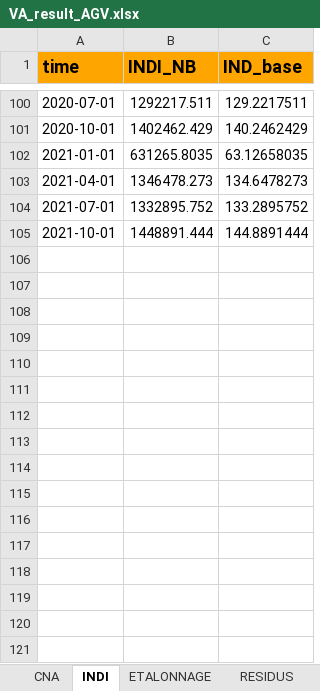
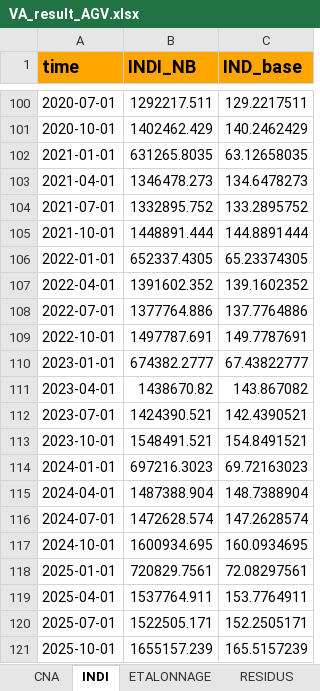
Before and after one commit to luckymaxtser/Compte_trim, an Excel workbook: VA_result_AGV.xlsx, sheet INDI, drawn as a sheet; only a part is shown, gaps mark what is left out; values as stored, in another font and other column widths than the file's, no borders; the diff names each change by its address in the sheet, - before the commit and + after, or states it on an @@ line.

```diff
--- a/VA_result_AGV.xlsx (sheet INDI)
+++ b/VA_result_AGV.xlsx (sheet INDI)
+row 106: 2022-01-01 | 652337.4305 | 65.23374305
+row 107: 2022-04-01 | 1391602.352 | 139.1602352
+row 108: 2022-07-01 | 1377764.886 | 137.7764886
+row 109: 2022-10-01 | 1497787.691 | 149.7787691
+row 110: 2023-01-01 | 674382.2777 | 67.43822777
+row 111: 2023-04-01 | 1438670.82 | 143.867082
+row 112: 2023-07-01 | 1424390.521 | 142.4390521
+row 113: 2023-10-01 | 1548491.521 | 154.8491521
+row 114: 2024-01-01 | 697216.3023 | 69.72163023
+row 115: 2024-04-01 | 1487388.904 | 148.7388904
+row 116: 2024-07-01 | 1472628.574 | 147.2628574
+row 117: 2024-10-01 | 1600934.695 | 160.0934695
+row 118: 2025-01-01 | 720829.7561 | 72.08297561
+row 119: 2025-04-01 | 1537764.911 | 153.7764911
+row 120: 2025-07-01 | 1522505.171 | 152.2505171
+row 121: 2025-10-01 | 1655157.239 | 165.5157239
```
Also changed, not shown: sheet PREVISION, sheet VATRIM, sheet ETALONNAGE.
